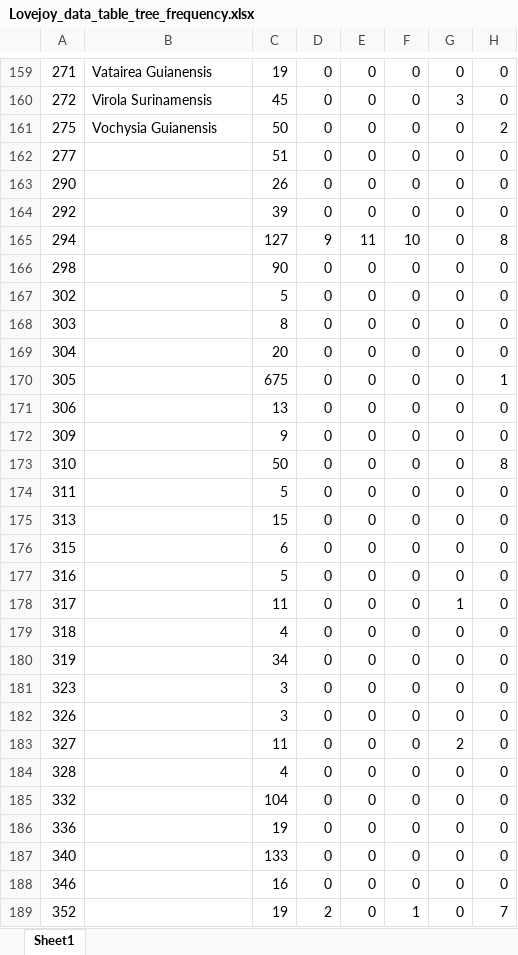
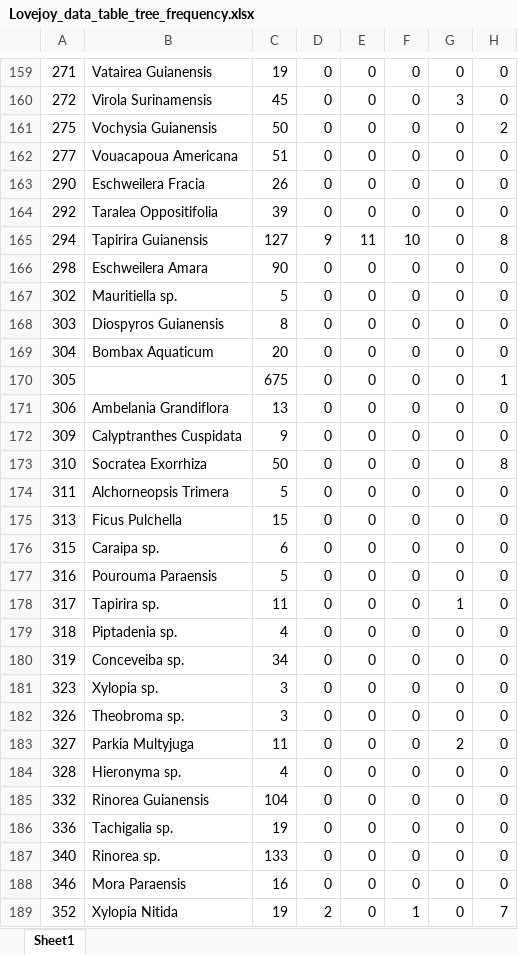
Before and after one commit to ahdawn/Lovejoy-mist-net, an Excel workbook: Lovejoy_data_table_tree_frequency.xlsx, sheet Sheet1, drawn as a sheet; only a part is shown, gaps mark what is left out; values as stored, in another font and other column widths than the file's, no borders; the diff covers the shown part only; the diff names each change by its address in the sheet, - before the commit and + after, or states it on an @@ line.

Commit message:
Completed all legible tree species names

```diff
--- a/Lovejoy_data_table_tree_frequency.xlsx (sheet Sheet1)
+++ b/Lovejoy_data_table_tree_frequency.xlsx (sheet Sheet1)
-B162: (empty)
+B162: Vouacapoua Americana
-B163: (empty)
+B163: Eschweilera Fracia
-B164: (empty)
+B164: Taralea Oppositifolia
-B165: (empty)
+B165: Tapirira Guianensis
-B166: (empty)
+B166: Eschweilera Amara
-B167: (empty)
+B167: Mauritiella sp.
-B168: (empty)
+B168: Diospyros Guianensis
-B169: (empty)
+B169: Bombax Aquaticum
-B171: (empty)
+B171: Ambelania Grandiflora
-B172: (empty)
+B172: Calyptranthes Cuspidata
-B173: (empty)
+B173: Socratea Exorrhiza
-B174: (empty)
+B174: Alchorneopsis Trimera
-B175: (empty)
+B175: Ficus Pulchella
-B176: (empty)
+B176: Caraipa sp.
-B177: (empty)
+B177: Pourouma Paraensis
-B178: (empty)
+B178: Tapirira sp.
-B179: (empty)
+B179: Piptadenia sp.
-B180: (empty)
+B180: Conceveiba sp.
-B181: (empty)
+B181: Xylopia sp.
-B182: (empty)
+B182: Theobroma sp.
-B183: (empty)
+B183: Parkia Multyjuga
-B184: (empty)
+B184: Hieronyma sp.
-B185: (empty)
+B185: Rinorea Guianensis
-B186: (empty)
+B186: Tachigalia sp.
-B187: (empty)
+B187: Rinorea sp.
-B188: (empty)
+B188: Mora Paraensis
-B189: (empty)
+B189: Xylopia Nitida
```
Also changed, not shown: 57 edited cells elsewhere in this sheet.
